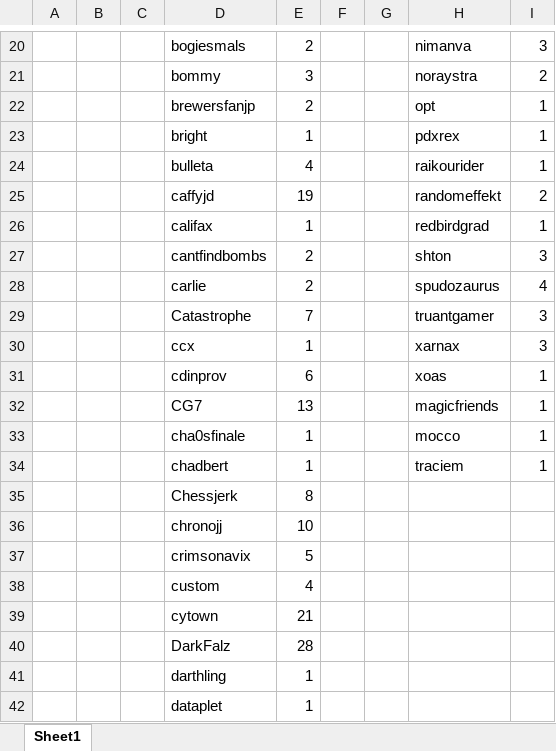
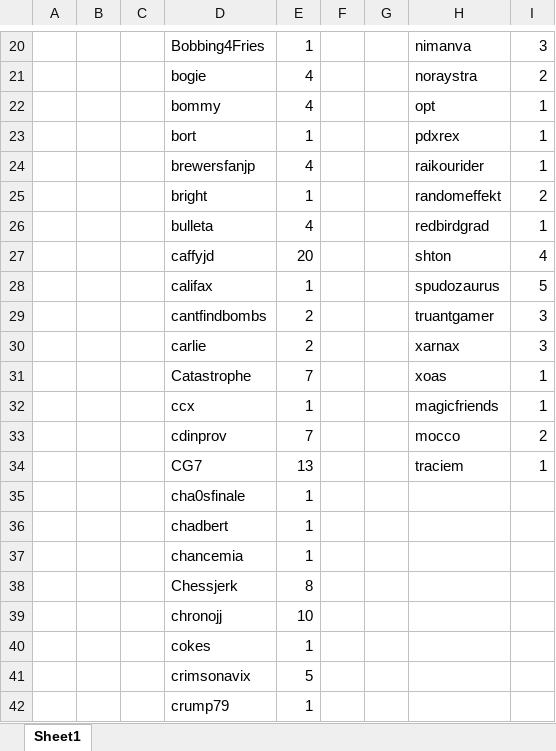
Before and after one commit to fryteeth/z1randomizer, an Excel workbook: Stats.xlsx, sheet Sheet1, drawn as a sheet; only a part is shown, gaps mark what is left out; the shorter side is filled out with more unchanged rows; values as stored, in another font and other column widths than the file's, no borders; removed rows and columns are numbered as before the commit, all else as after; the diff covers the shown part only; the diff names each change by its address in the sheet, - before the commit and + after, or states it on an @@ line.

```diff
--- a/Stats.xlsx (sheet Sheet1)
+++ b/Stats.xlsx (sheet Sheet1)
-D20: bogiesmals
+D20: Bobbing4Fries
-E20: 2
+E20: 1
-D21: bommy
+D21: bogie
-E21: 3
+E21: 4
-D22: brewersfanjp
+D22: bommy
-E22: 2
+E22: 4
-D23: bright
+D23: bort
+row 24:  |  |  | brewersfanjp | 4 |  |  | raikourider | 1
+row 25:  |  |  | bright | 1 |  |  | randomeffekt | 2
-H26: raikourider
+H26: redbirdgrad
-row 25:  |  |  | caffyjd | 19 |  |  | randomeffekt | 2
+row 27:  |  |  | caffyjd | 20 |  |  | shton | 4
-H28: redbirdgrad
+H28: spudozaurus
-I28: 1
+I28: 5
-H29: shton
+H29: truantgamer
-H30: spudozaurus
+H30: xarnax
-I30: 4
+I30: 3
-H31: truantgamer
+H31: xoas
-I31:I32: 3
+I31:I32: 1
-H32: xarnax
+H32: magicfriends
-row 31:  |  |  | cdinprov | 6 |  |  | xoas | 1
+row 33:  |  |  | cdinprov | 7 |  |  | mocco | 2
-H34: magicfriends
+H34: traciem
-H35: mocco
+H35: (empty)
-I35:I36: 1
+I35:I36: (empty)
-H36: traciem
+H36: (empty)
+row 37:  |  |  | chancemia | 1
+row 40:  |  |  | cokes | 1
-row 38:  |  |  | custom | 4
-row 39:  |  |  | cytown | 21
-row 40:  |  |  | DarkFalz | 28
+row 42:  |  |  | crump79 | 1
```
Also changed, not shown: 28 added rows, 12 removed rows, 1 moved row and 48 edited cells elsewhere in this sheet, 14 other files.
